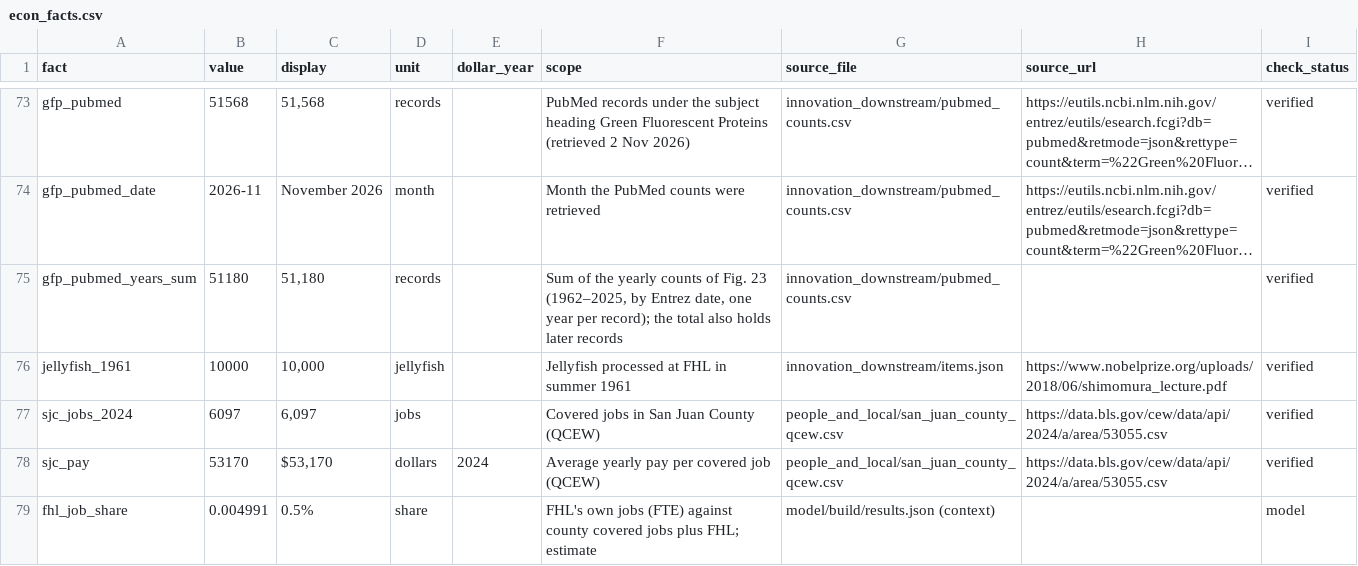
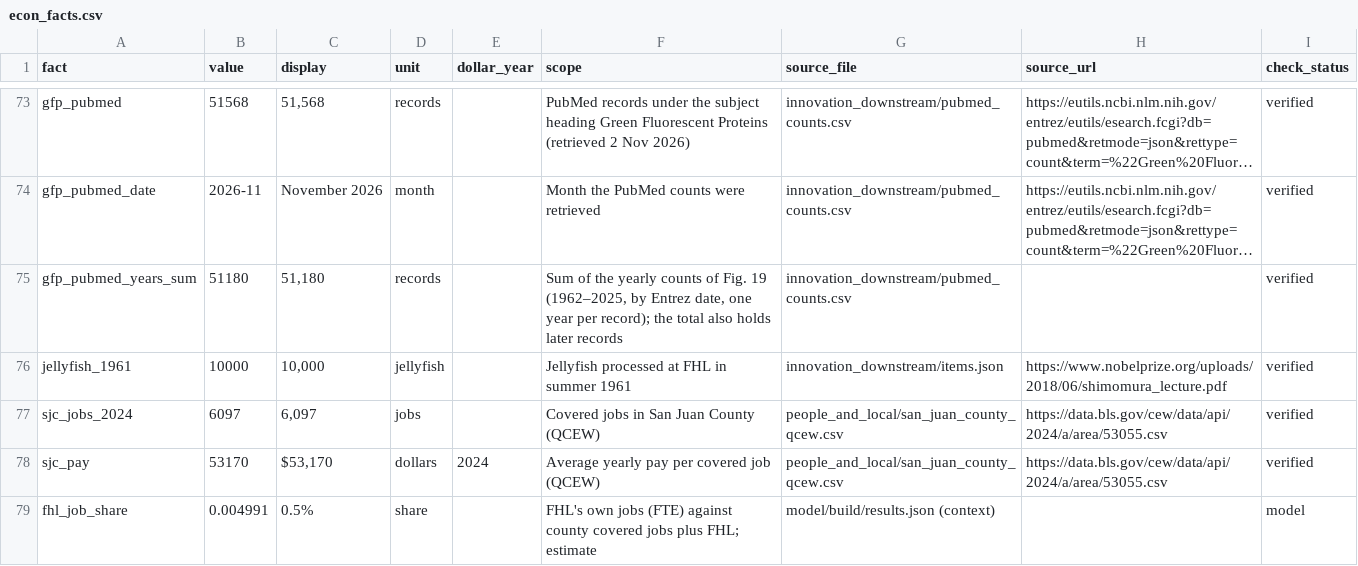
Before and after one commit to weertman/fhl-research-profile, a CSV file: data/econ_facts.csv, drawn as a sheet; only a part is shown, gaps mark what is left out; long unchanged cells end in …; the diff names each change by its address in the sheet, - before the commit and + after, or states it on an @@ line.

```diff
--- a/data/econ_facts.csv
+++ b/data/econ_facts.csv
-F75 (scope): …of Fig. 23 (1962–2025, by…
+F75 (scope): …of Fig. 19 (1962–2025, by…
```
Also changed, not shown: 4 other files.
